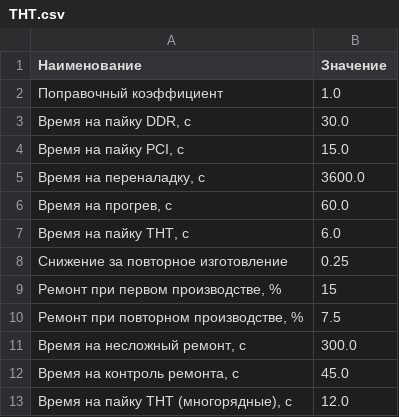
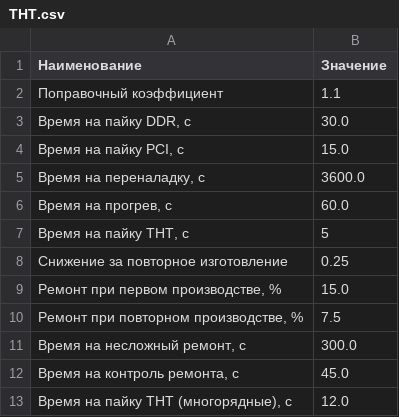
Before and after one commit to DimastX/Money_web, a CSV file: data/THT.csv, drawn as a sheet.

```diff
--- a/data/THT.csv
+++ b/data/THT.csv
@@ -1,3 +1,3 @@
 Наименование,Значение
-Поправочный коэффициент,1.0
+Поправочный коэффициент,1.1
 "Время на пайку DDR, с",30.0
@@ -6,5 +6,5 @@
 "Время на прогрев, с",60.0
-"Время на пайку THT, с",6.0
+"Время на пайку THT, с",5
 Снижение за повторное изготовление,0.25
-"Ремонт при первом производстве, %",15
+"Ремонт при первом производстве, %",15.0
 "Ремонт при повторном производстве, %",7.5
```
Also changed, not shown: data/SMD2.csv, 11 other files.
